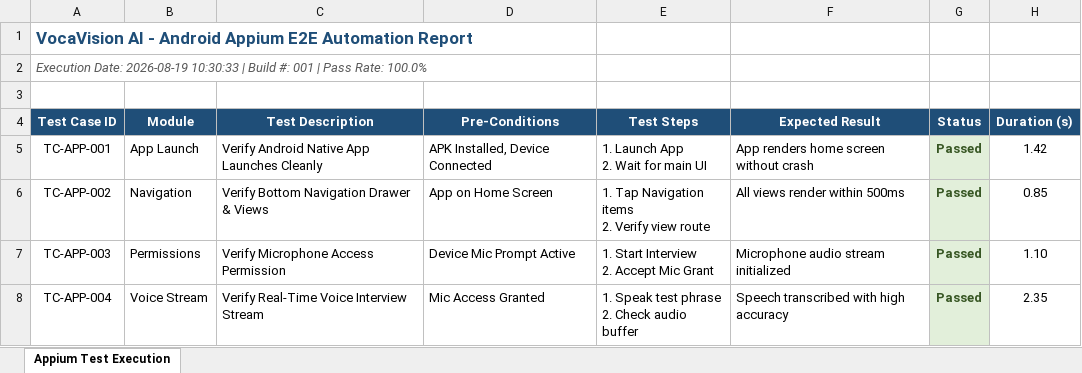
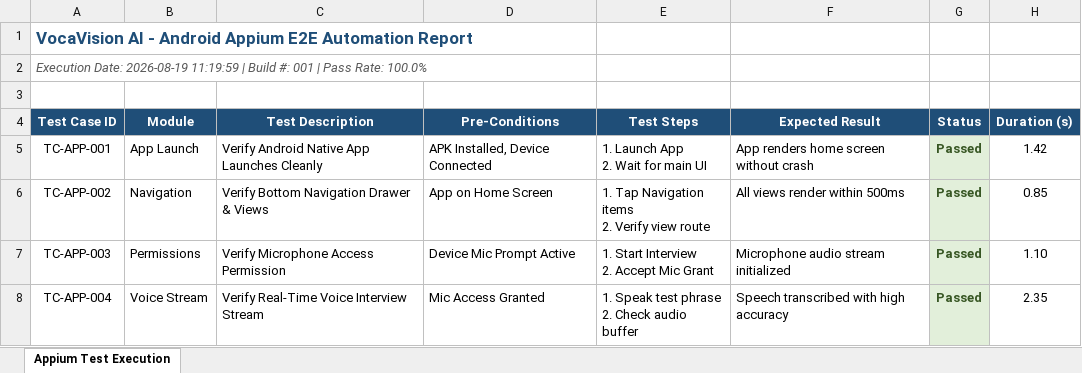
Before and after one commit to saimani433/AI-MOCKINTERVIEW, an Excel workbook: e2e-tests/Test Results/Excel/Automation_Test_Report.xlsx, sheet Appium Test Execution, drawn as a sheet; values as stored, in another font and other column widths than the file's, no borders; the diff names each change by its address in the sheet, - before the commit and + after, or states it on an @@ line.

Commit message:
chore: Update test reports and Neon PostgreSQL pool verification

```diff
--- a/e2e-tests/Test Results/Excel/Automation_Test_Report.xlsx (sheet Appium Test Execution)
+++ b/e2e-tests/Test Results/Excel/Automation_Test_Report.xlsx (sheet Appium Test Execution)
-A2 (Test Case ID): …Date: 2026-08-19 10:30:33 | Build…
+A2 (Test Case ID): …Date: 2026-08-19 11:19:59 | Build…
```
Also changed, not shown: 6 other files.
